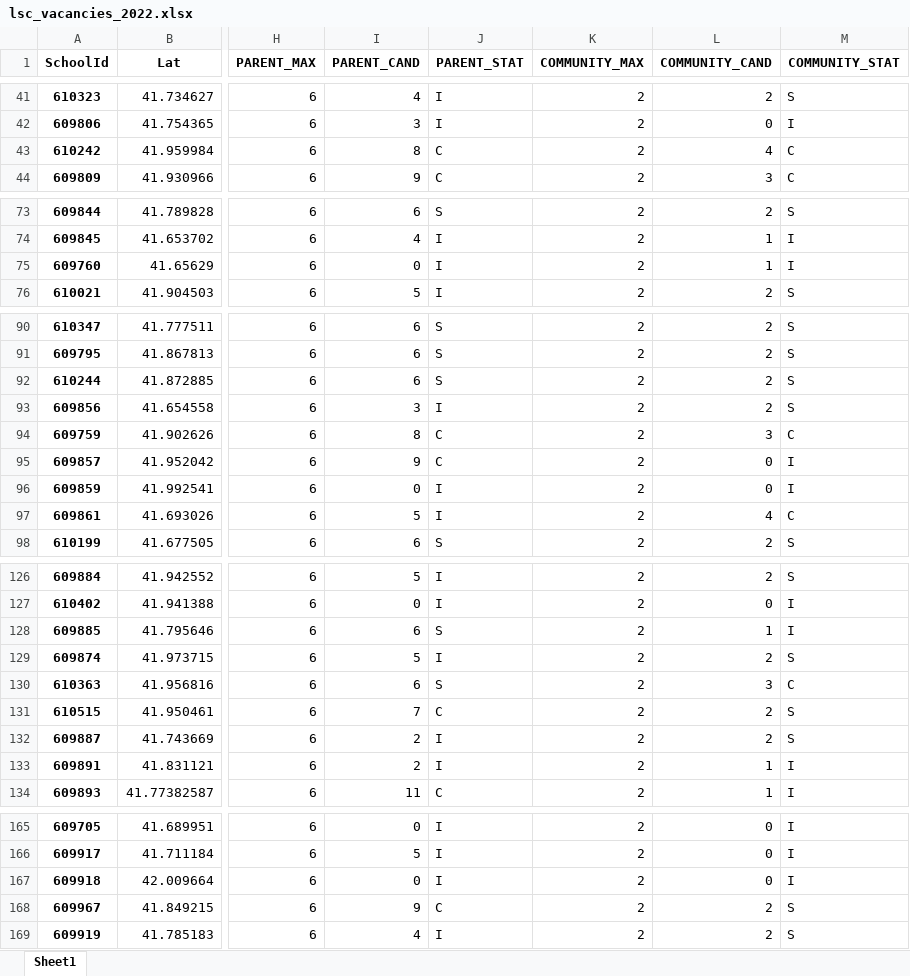
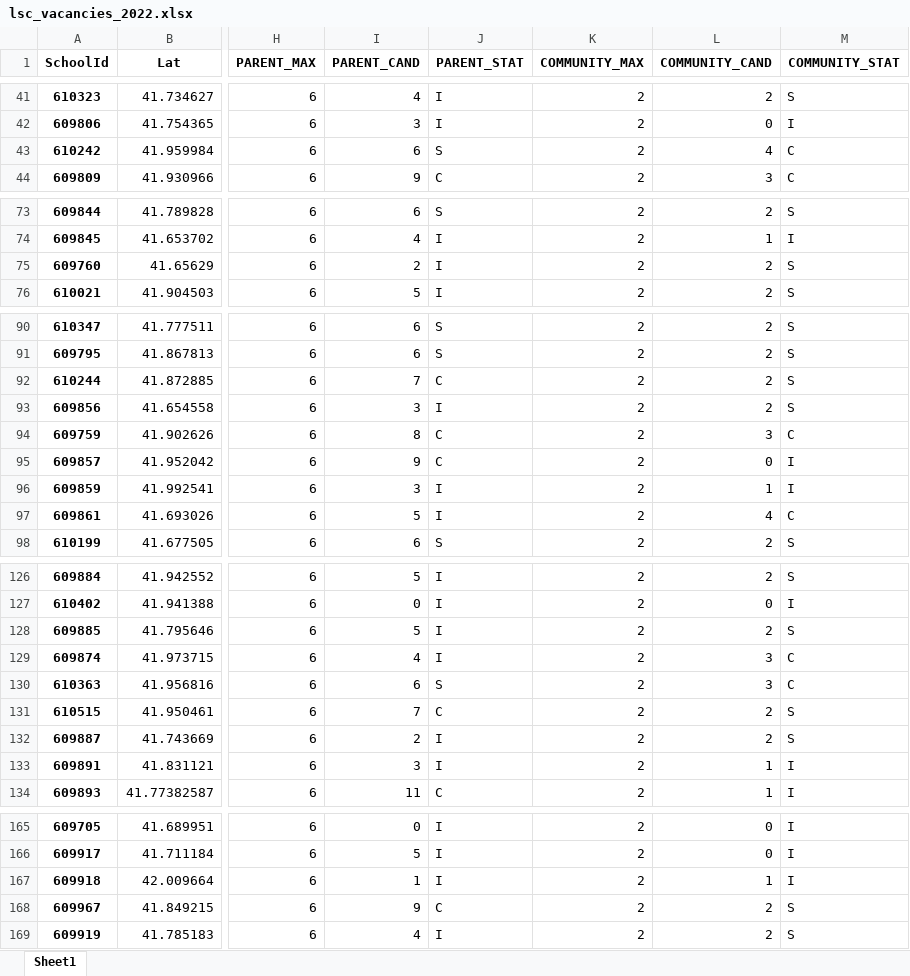
Before and after one commit to cpsdata/lsc_election_results, an Excel workbook: data/results/lsc_vacancies_2022.xlsx, sheet Sheet1, drawn as a sheet; only a part is shown, gaps mark what is left out; values as stored, in another font and other column widths than the file's, no borders; the diff covers the shown part only; the diff names each change by its address in the sheet, - before the commit and + after, or states it on an @@ line.

```diff
--- a/data/results/lsc_vacancies_2022.xlsx (sheet Sheet1)
+++ b/data/results/lsc_vacancies_2022.xlsx (sheet Sheet1)
-I43 (PARENT_CAND): 8
+I43 (PARENT_CAND): 6
-J43 (PARENT_STAT): C
+J43 (PARENT_STAT): S
-I75 (PARENT_CAND): 0
+I75 (PARENT_CAND): 2
-L75 (COMMUNITY_CAND): 1
+L75 (COMMUNITY_CAND): 2
-M75 (COMMUNITY_STAT): I
+M75 (COMMUNITY_STAT): S
-I92 (PARENT_CAND): 6
+I92 (PARENT_CAND): 7
-J92 (PARENT_STAT): S
+J92 (PARENT_STAT): C
-I96 (PARENT_CAND): 0
+I96 (PARENT_CAND): 3
-L96 (COMMUNITY_CAND): 0
+L96 (COMMUNITY_CAND): 1
-I128 (PARENT_CAND): 6
+I128 (PARENT_CAND): 5
-J128 (PARENT_STAT): S
+J128 (PARENT_STAT): I
-L128 (COMMUNITY_CAND): 1
+L128 (COMMUNITY_CAND): 2
-M128 (COMMUNITY_STAT): I
+M128 (COMMUNITY_STAT): S
-I129 (PARENT_CAND): 5
+I129 (PARENT_CAND): 4
-L129 (COMMUNITY_CAND): 2
+L129 (COMMUNITY_CAND): 3
-M129 (COMMUNITY_STAT): S
+M129 (COMMUNITY_STAT): C
-I133 (PARENT_CAND): 2
+I133 (PARENT_CAND): 3
-I167 (PARENT_CAND): 0
+I167 (PARENT_CAND): 1
-L167 (COMMUNITY_CAND): 0
+L167 (COMMUNITY_CAND): 1
```
Also changed, not shown: 13 edited cells elsewhere in this sheet, data/results/lsc_results_2022.xlsx, 4 other files.
